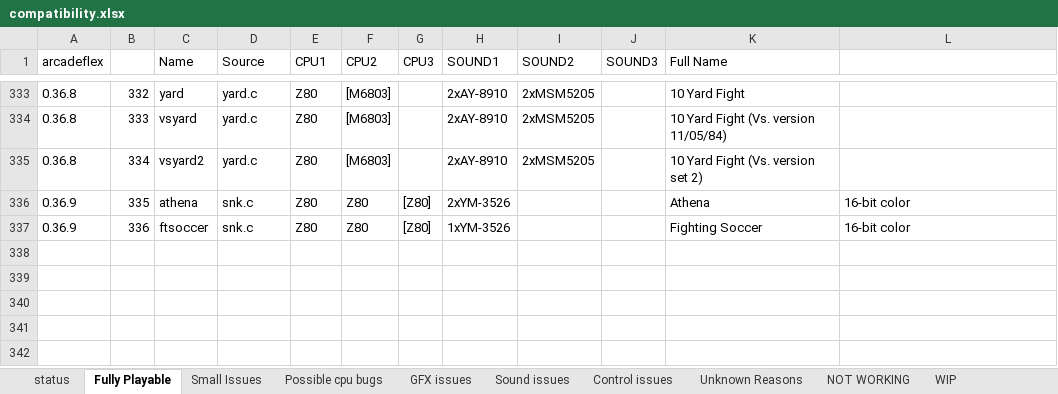
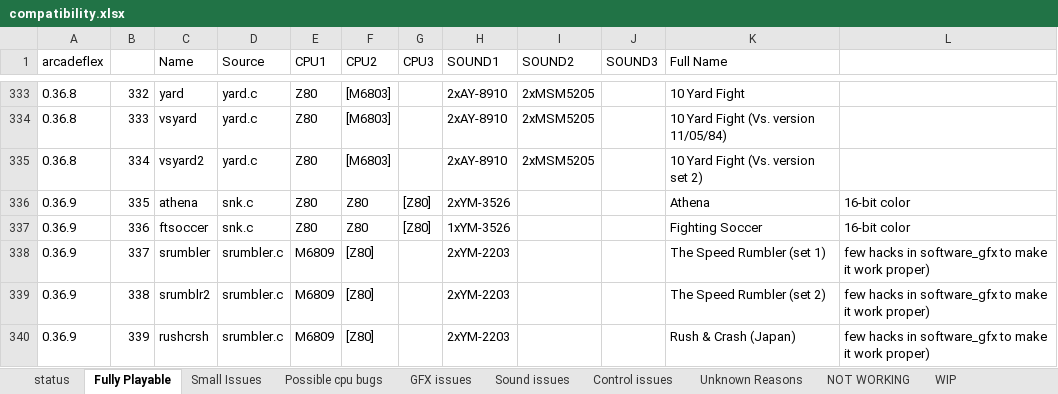
Before and after one commit to georgemoralis/arcadeflex, an Excel workbook: compatibility.xlsx, sheet Fully Playable, drawn as a sheet; only a part is shown, gaps mark what is left out; values as stored, in another font and other column widths than the file's, no borders; the diff names each change by its address in the sheet, - before the commit and + after, or states it on an @@ line.

Commit message:
fixed window size in software_gfx for srumbler which is now fully playable

```diff
--- a/compatibility.xlsx (sheet Fully Playable)
+++ b/compatibility.xlsx (sheet Fully Playable)
+row 338: 0.36.9 | 337 | srumbler | srumbler.c | M6809 | [Z80] |  | 2xYM-2203 |  |  | The Speed Rumbler (set 1) | few hacks in software_gfx to make it work proper)
+row 339: 0.36.9 | 338 | srumblr2 | srumbler.c | M6809 | [Z80] |  | 2xYM-2203 |  |  | The Speed Rumbler (set 2) | few hacks in software_gfx to make it work proper)
+row 340: 0.36.9 | 339 | rushcrsh | srumbler.c | M6809 | [Z80] |  | 2xYM-2203 |  |  | Rush & Crash (Japan) | few hacks in software_gfx to make it work proper)
```
Also changed, not shown: sheet compatibility.xls, sheet status, 7 other files.
